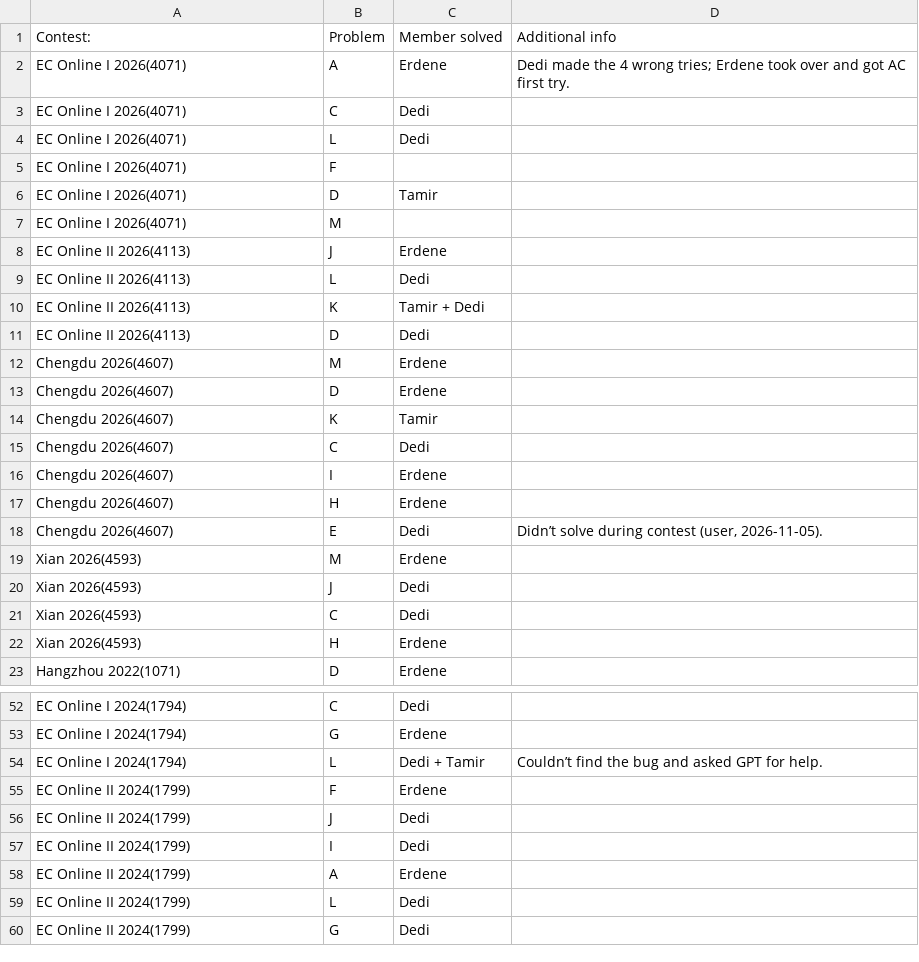
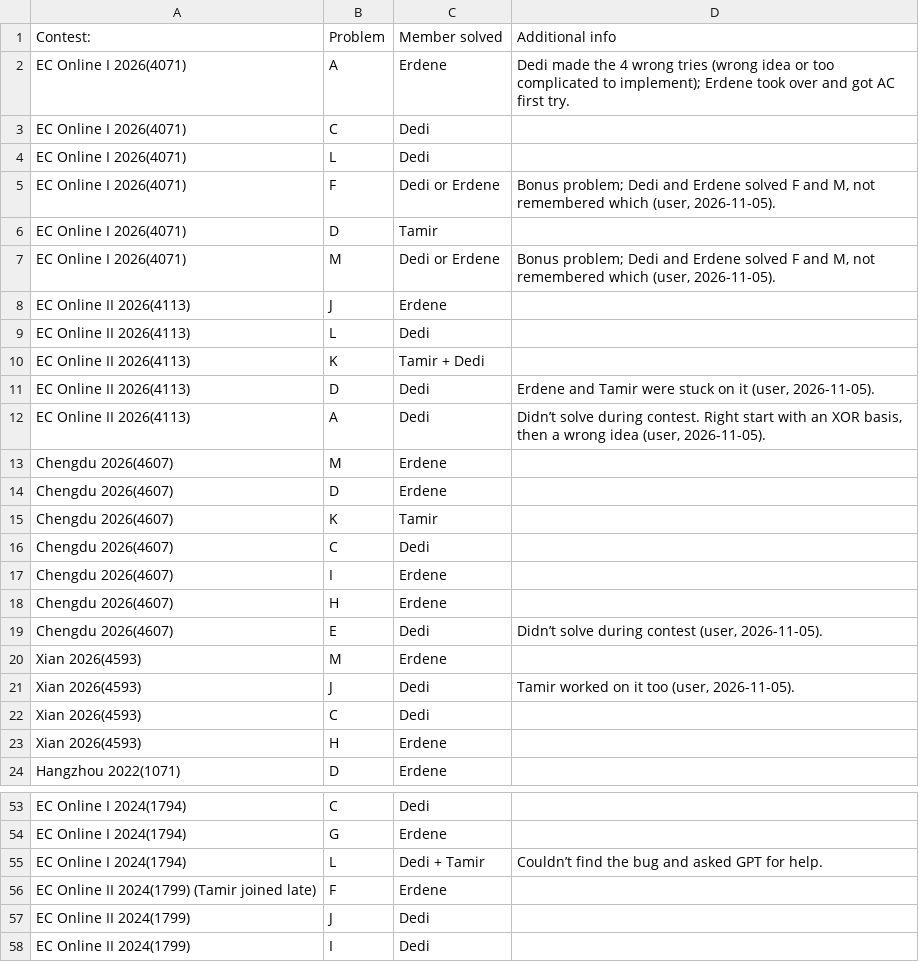
Before and after one commit to Dedibeat/analyze_standings, a CSV file: data/team_r3/members_solved.csv, drawn as a sheet; only a part is shown, gaps mark what is left out; the shorter side is filled out with more unchanged rows.

```diff
--- a/data/team_r3/members_solved.csv
+++ b/data/team_r3/members_solved.csv
@@ -1,8 +1,8 @@
 Contest:,Problem,Member solved,Additional info
-EC Online I 2026(4071),A,Erdene,"Dedi made the 4 wrong tries; Erdene took over and got AC first try."
+EC Online I 2026(4071),A,Erdene,"Dedi made the 4 wrong tries (wrong idea or too complicated to implement); Erdene took over and got AC first try."
 EC Online I 2026(4071),C,Dedi,
 EC Online I 2026(4071),L,Dedi,
-EC Online I 2026(4071),F,,
+EC Online I 2026(4071),F,Dedi or Erdene,"Bonus problem; Dedi and Erdene solved F and M, not remembered which (user, 2026-11-05)."
 EC Online I 2026(4071),D,Tamir,
-EC Online I 2026(4071),M,,
+EC Online I 2026(4071),M,Dedi or Erdene,"Bonus problem; Dedi and Erdene solved F and M, not remembered which (user, 2026-11-05)."
 EC Online II 2026(4113),J,Erdene,
@@ -10,3 +10,4 @@ EC Online II 2026(4113),L,Dedi,
 EC Online II 2026(4113),K ,Tamir + Dedi,
-EC Online II 2026(4113),D,Dedi,
+EC Online II 2026(4113),D,Dedi,"Erdene and Tamir were stuck on it (user, 2026-11-05)."
+EC Online II 2026(4113),A,Dedi,"Didn’t solve during contest. Right start with an XOR basis, then a wrong idea (user, 2026-11-05)."
 Chengdu 2026(4607),M,Erdene,
@@ -19,3 +20,3 @@ Chengdu 2026(4607),E,Dedi,"Didn’t solve during contest (user, 2026-11-05)."
 Xian 2026(4593),M,Erdene,
-Xian 2026(4593),J,Dedi,
+Xian 2026(4593),J,Dedi,"Tamir worked on it too (user, 2026-11-05)."
 Xian 2026(4593),C,Dedi,
@@ -54,3 +55,3 @@ EC Online I 2024(1794),G,Erdene,
 EC Online I 2024(1794),L,Dedi + Tamir,Couldn’t find the bug and asked GPT for help.
-EC Online II 2024(1799),F,Erdene,
+EC Online II 2024(1799) (Tamir joined late),F,Erdene,
 EC Online II 2024(1799),J,Dedi,
```
Also changed, not shown: 7 other files.
